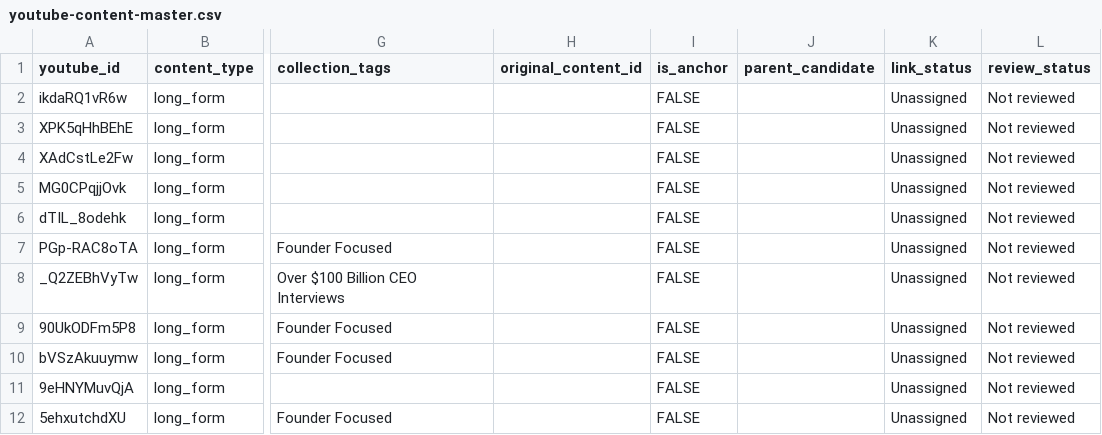
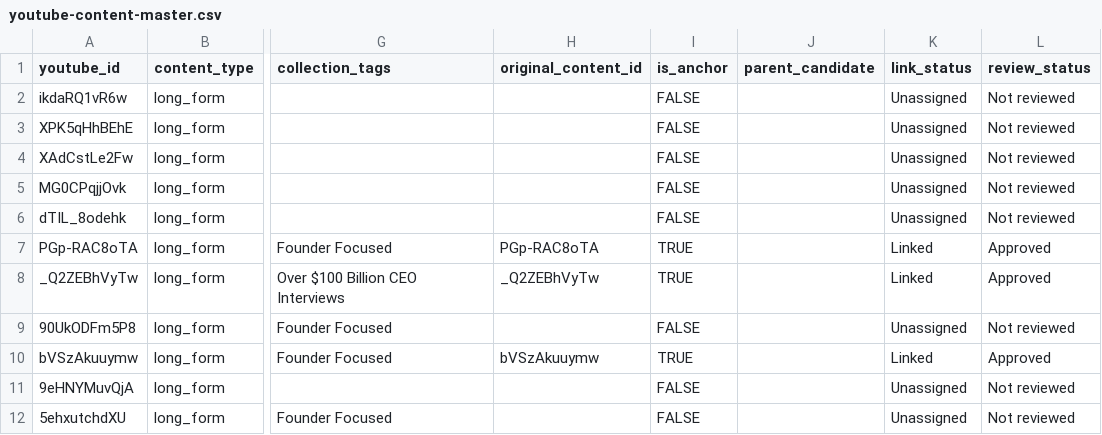
Before and after one commit to sonah5009/eo-cross-platform-analytics, a CSV file: data/youtube-content-master.csv, drawn as a sheet; only a part is shown, gaps mark what is left out; the diff covers the shown part only; the diff names each change by its address in the sheet, - before the commit and + after, or states it on an @@ line.

Commit message:
Approve initial Magazine YouTube links

```diff
--- a/data/youtube-content-master.csv
+++ b/data/youtube-content-master.csv
-H7 (original_content_id): (empty)
+H7 (original_content_id): PGp-RAC8oTA
-I7:I8 (is_anchor): FALSE
+I7:I8 (is_anchor): TRUE
-K7:K8 (link_status): Unassigned
+K7:K8 (link_status): Linked
-L7:L8 (review_status): Not reviewed
+L7:L8 (review_status): Approved
-H8 (original_content_id): (empty)
+H8 (original_content_id): _Q2ZEBhVyTw
-H10 (original_content_id): (empty)
+H10 (original_content_id): bVSzAkuuymw
-I10 (is_anchor): FALSE
+I10 (is_anchor): TRUE
-K10 (link_status): Unassigned
+K10 (link_status): Linked
-L10 (review_status): Not reviewed
+L10 (review_status): Approved
```
Also changed, not shown: 25 edited cells elsewhere in this file, data/magazine-content-candidates.csv, 9 other files.
